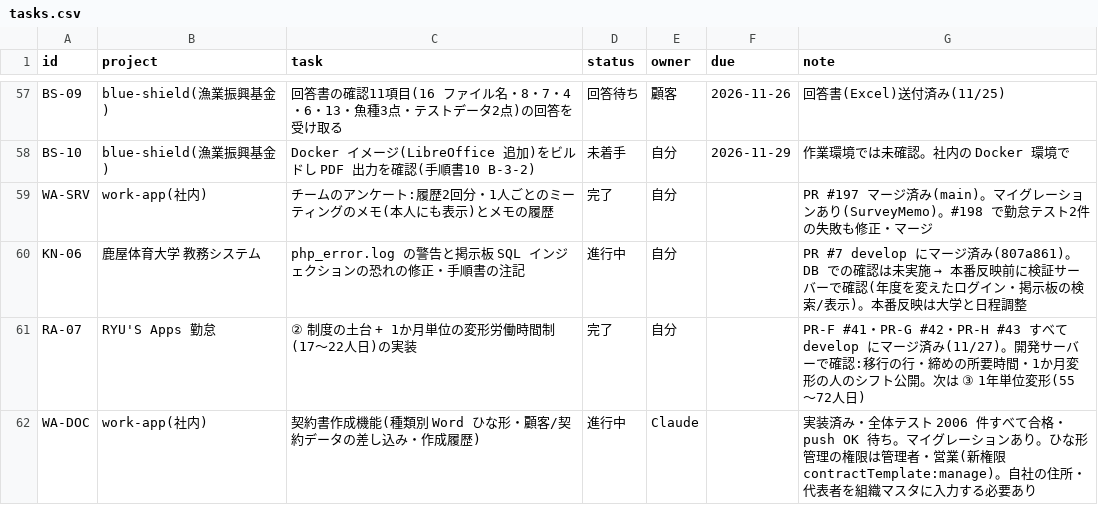
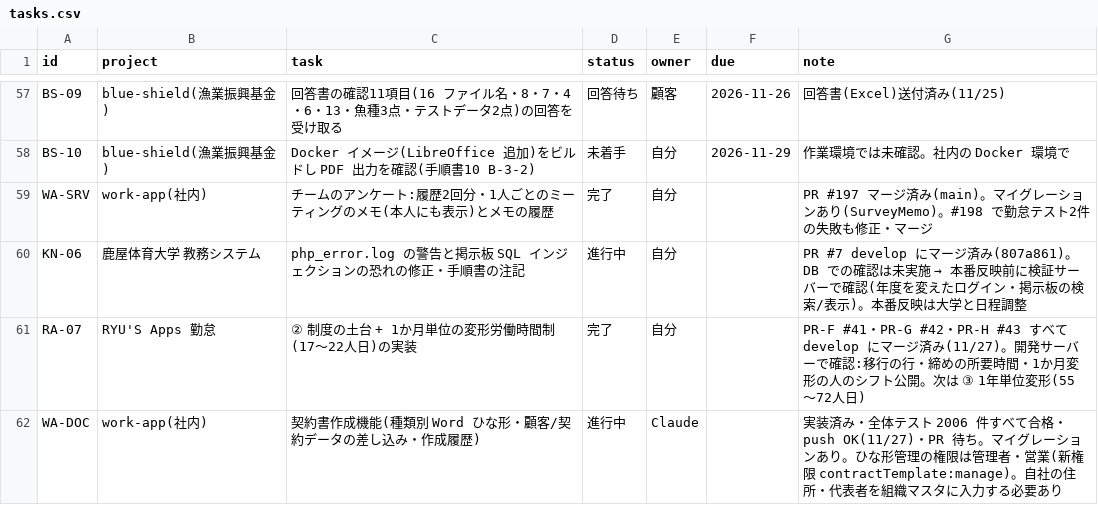
Before and after one commit to t-shiroma/mypro, a CSV file: board/tasks.csv, drawn as a sheet; only a part is shown, gaps mark what is left out.

```diff
--- a/board/tasks.csv
+++ b/board/tasks.csv
@@ -61,2 +61,2 @@ KN-06,鹿屋体育大学 教務システム,php_error.log の警告と掲示板
 RA-07,RYU'S Apps 勤怠,② 制度の土台 + 1か月単位の変形労働時間制(17〜22人日)の実装,完了,自分,,PR-F #41・PR-G #42・PR-H #43 すべて develop にマージ済み(11/27)。開発サーバーで確認:移行の行・締めの所要時間・1か月変形の人のシフト公開。次は ③ 1年単位変形(55〜72人日)
-WA-DOC,work-app(社内),契約書作成機能(種類別 Word ひな形・顧客/契約データの差し込み・作成履歴),進行中,Claude,,実装済み・全体テスト 2006 件すべて合格・push OK 待ち。マイグレーションあり。ひな形管理の権限は管理者・営業(新権限 contractTemplate:manage)。自社の住所・代表者を組織マスタに入力する必要あり
+WA-DOC,work-app(社内),契約書作成機能(種類別 Word ひな形・顧客/契約データの差し込み・作成履歴),進行中,Claude,,実装済み・全体テスト 2006 件すべて合格・push OK(11/27)・PR 待ち。マイグレーションあり。ひな形管理の権限は管理者・営業(新権限 contractTemplate:manage)。自社の住所・代表者を組織マスタに入力する必要あり
```
Also changed, not shown: 1 other file.
